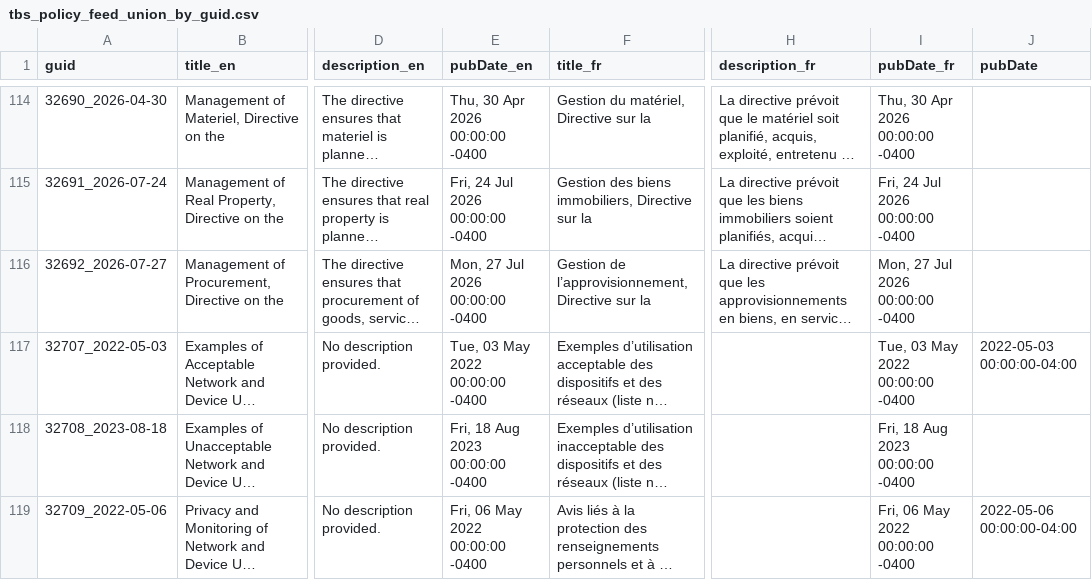
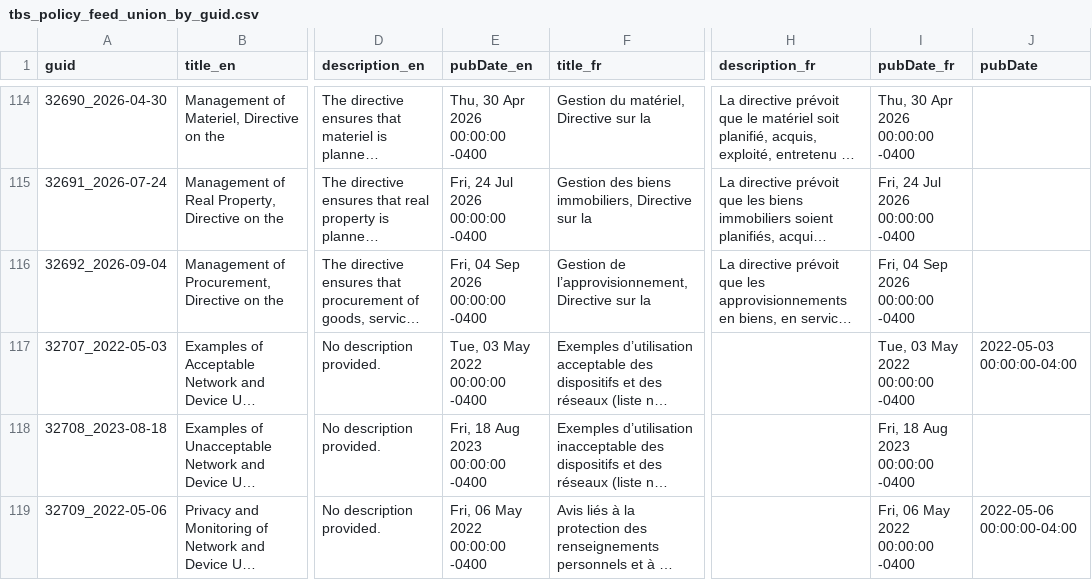
Before and after one commit to PatLittle/TBS-Policy-Hawk, a CSV file: data/tbs_policy_feed_union_by_guid.csv, drawn as a sheet; only a part is shown, gaps mark what is left out; long unchanged cells end in …; the diff names each change by its address in the sheet, - before the commit and + after, or states it on an @@ line.

```diff
--- a/data/tbs_policy_feed_union_by_guid.csv
+++ b/data/tbs_policy_feed_union_by_guid.csv
-A116 (guid): 32692_2026-07-27
+A116 (guid): 32692_2026-09-04
-E116 (pubDate_en): Mon, 27 Jul 2026 00:00:00 -0400
+E116 (pubDate_en): Fri, 04 Sep 2026 00:00:00 -0400
-I116 (pubDate_fr): Mon, 27 Jul 2026 00:00:00 -0400
+I116 (pubDate_fr): Fri, 04 Sep 2026 00:00:00 -0400
```
Also changed, not shown: data/tbs_policy_feed_scd2.csv.
